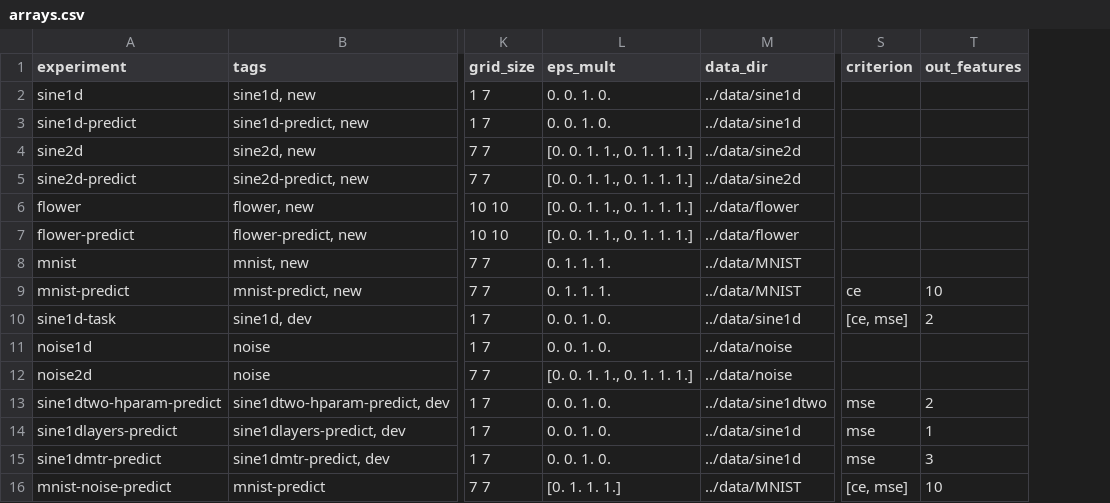
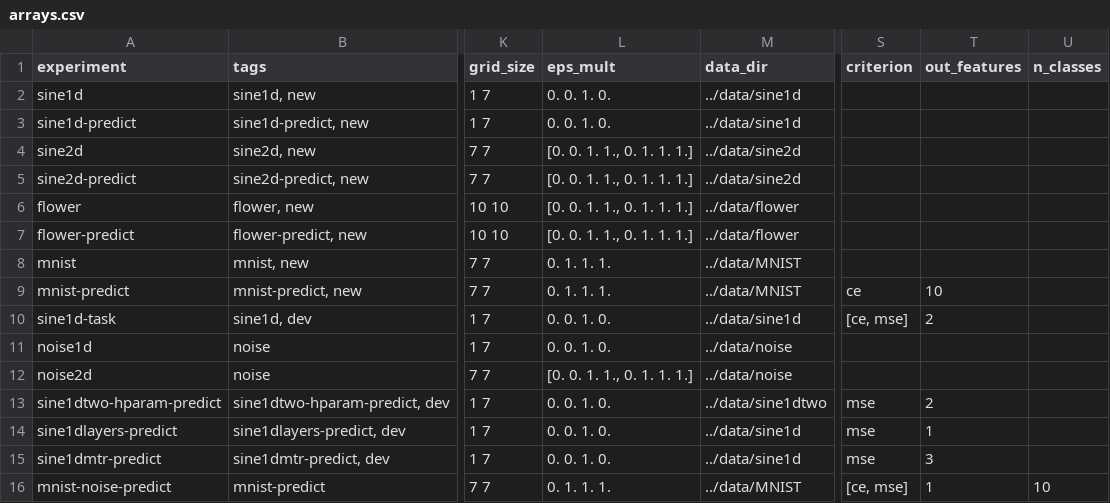
Before and after one commit to elidub/SymPDE, a CSV file: jobs/arrays.csv, drawn as a sheet; only a part is shown, gaps mark what is left out; the diff names each change by its address in the sheet, - before the commit and + after, or states it on an @@ line.

```diff
--- a/jobs/arrays.csv
+++ b/jobs/arrays.csv
+column U (n_classes), row 16: 10
-L16 (eps_mult): [0. 1. 1. 1.]
+L16 (eps_mult): 0. 1. 1. 1.
-T16 (out_features): 10
+T16 (out_features): 1
```
Also changed, not shown: 7 other files.
